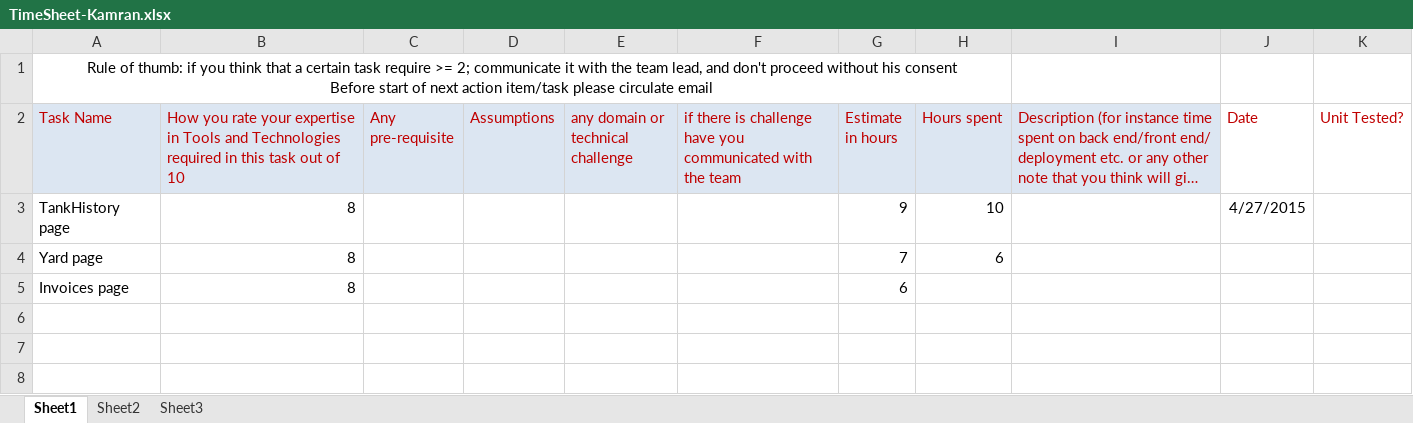
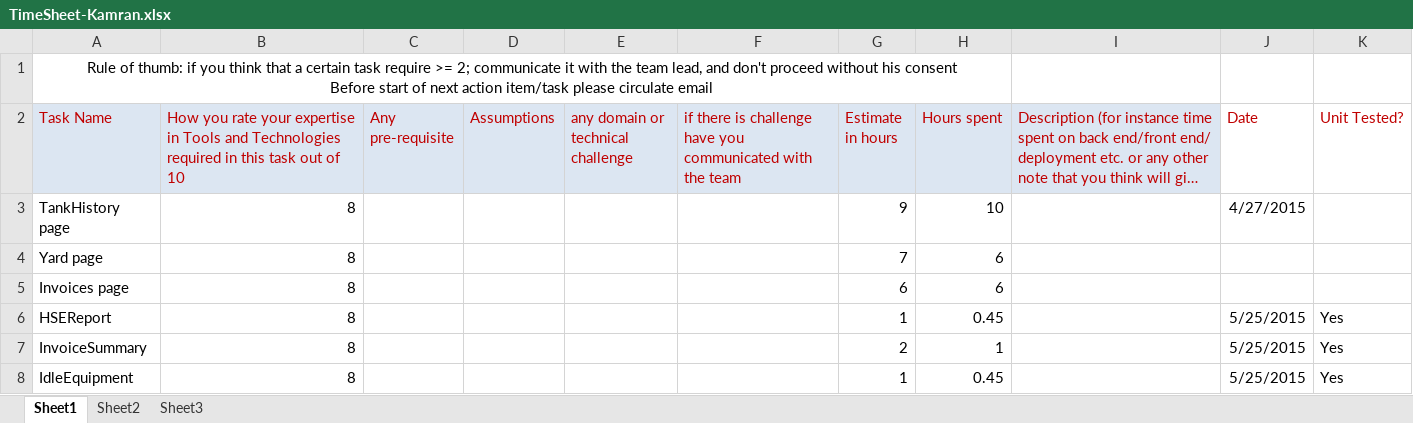
Before and after one commit to dowtankttp/DOWTank, an Excel workbook: TimeSheet-Kamran.xlsx, sheet Sheet1, drawn as a sheet; long unchanged cells end in …; values as stored, in another font and other column widths than the file's, no borders; the diff names each change by its address in the sheet, - before the commit and + after, or states it on an @@ line.

Commit message:
hours entered

```diff
--- a/TimeSheet-Kamran.xlsx (sheet Sheet1)
+++ b/TimeSheet-Kamran.xlsx (sheet Sheet1)
-H5 (Hours spent): (empty)
+H5 (Hours spent): 6
+row 6: HSEReport | 8 |  |  |  |  | 1 | 0.45 |  | 5/25/2015 | Yes
+row 7: InvoiceSummary | 8 |  |  |  |  | 2 | 1 |  | 5/25/2015 | Yes
+row 8: IdleEquipment | 8 |  |  |  |  | 1 | 0.45 |  | 5/25/2015 | Yes
```
